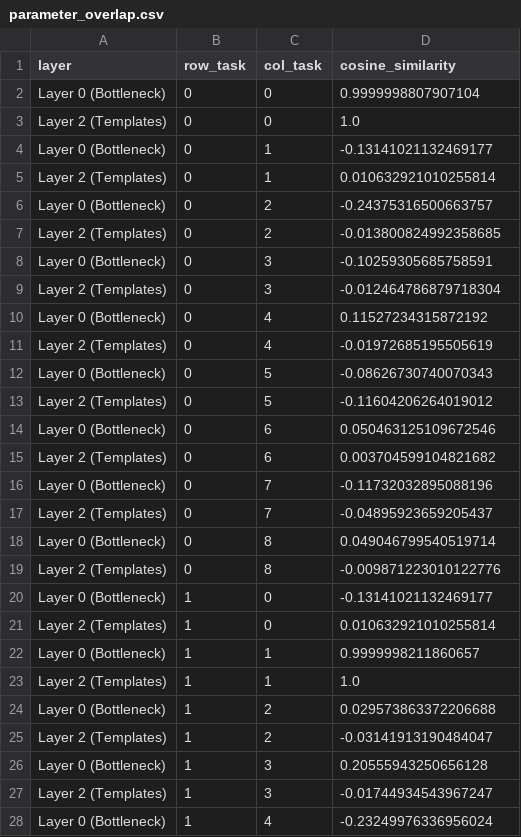
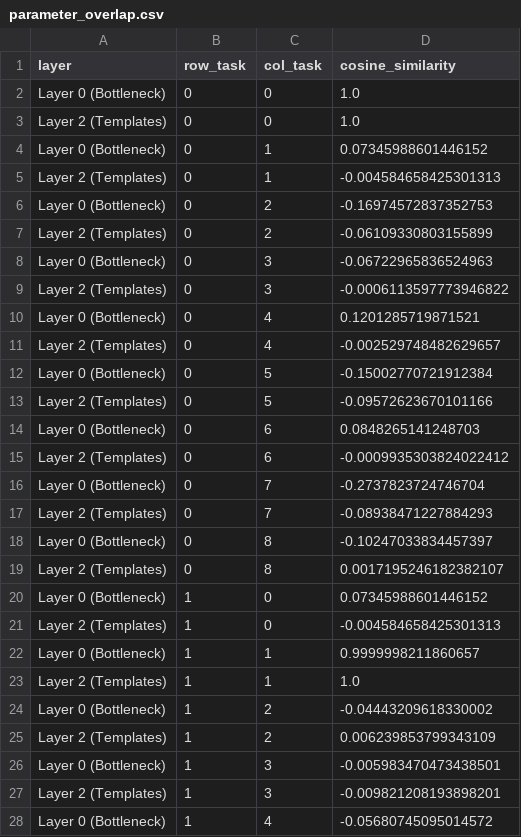
Before and after one commit to Sayanthegamer/bioneural-network, a CSV file: experiments/results/parameter_overlap.csv, drawn as a sheet; only a part is shown; the diff covers the shown part only.

```diff
--- a/experiments/results/parameter_overlap.csv
+++ b/experiments/results/parameter_overlap.csv
@@ -1,28 +1,28 @@
 layer,row_task,col_task,cosine_similarity
-Layer 0 (Bottleneck),0,0,0.9999998807907104
+Layer 0 (Bottleneck),0,0,1.0
 Layer 2 (Templates),0,0,1.0
-Layer 0 (Bottleneck),0,1,-0.13141021132469177
-Layer 2 (Templates),0,1,0.010632921010255814
-Layer 0 (Bottleneck),0,2,-0.24375316500663757
-Layer 2 (Templates),0,2,-0.013800824992358685
-Layer 0 (Bottleneck),0,3,-0.10259305685758591
-Layer 2 (Templates),0,3,-0.012464786879718304
-Layer 0 (Bottleneck),0,4,0.11527234315872192
-Layer 2 (Templates),0,4,-0.01972685195505619
-Layer 0 (Bottleneck),0,5,-0.08626730740070343
-Layer 2 (Templates),0,5,-0.11604206264019012
-Layer 0 (Bottleneck),0,6,0.050463125109672546
-Layer 2 (Templates),0,6,0.003704599104821682
-Layer 0 (Bottleneck),0,7,-0.11732032895088196
-Layer 2 (Templates),0,7,-0.04895923659205437
-Layer 0 (Bottleneck),0,8,0.049046799540519714
-Layer 2 (Templates),0,8,-0.009871223010122776
-Layer 0 (Bottleneck),1,0,-0.13141021132469177
-Layer 2 (Templates),1,0,0.010632921010255814
+Layer 0 (Bottleneck),0,1,0.07345988601446152
+Layer 2 (Templates),0,1,-0.004584658425301313
+Layer 0 (Bottleneck),0,2,-0.16974572837352753
+Layer 2 (Templates),0,2,-0.06109330803155899
+Layer 0 (Bottleneck),0,3,-0.06722965836524963
+Layer 2 (Templates),0,3,-0.0006113597773946822
+Layer 0 (Bottleneck),0,4,0.1201285719871521
+Layer 2 (Templates),0,4,-0.002529748482629657
+Layer 0 (Bottleneck),0,5,-0.15002770721912384
+Layer 2 (Templates),0,5,-0.09572623670101166
+Layer 0 (Bottleneck),0,6,0.0848265141248703
+Layer 2 (Templates),0,6,-0.0009935303824022412
+Layer 0 (Bottleneck),0,7,-0.2737823724746704
+Layer 2 (Templates),0,7,-0.08938471227884293
+Layer 0 (Bottleneck),0,8,-0.10247033834457397
+Layer 2 (Templates),0,8,0.0017195246182382107
+Layer 0 (Bottleneck),1,0,0.07345988601446152
+Layer 2 (Templates),1,0,-0.004584658425301313
 Layer 0 (Bottleneck),1,1,0.9999998211860657
 Layer 2 (Templates),1,1,1.0
-Layer 0 (Bottleneck),1,2,0.029573863372206688
-Layer 2 (Templates),1,2,-0.03141913190484047
-Layer 0 (Bottleneck),1,3,0.20555943250656128
-Layer 2 (Templates),1,3,-0.01744934543967247
-Layer 0 (Bottleneck),1,4,-0.23249976336956024
+Layer 0 (Bottleneck),1,2,-0.04443209618330002
+Layer 2 (Templates),1,2,0.006239853799343109
+Layer 0 (Bottleneck),1,3,-0.005983470473438501
+Layer 2 (Templates),1,3,-0.009821208193898201
+Layer 0 (Bottleneck),1,4,-0.05680745095014572
```
Also changed, not shown: 131 edited cells elsewhere in this file, experiments/results/width_scaling.csv, 6 other files.
